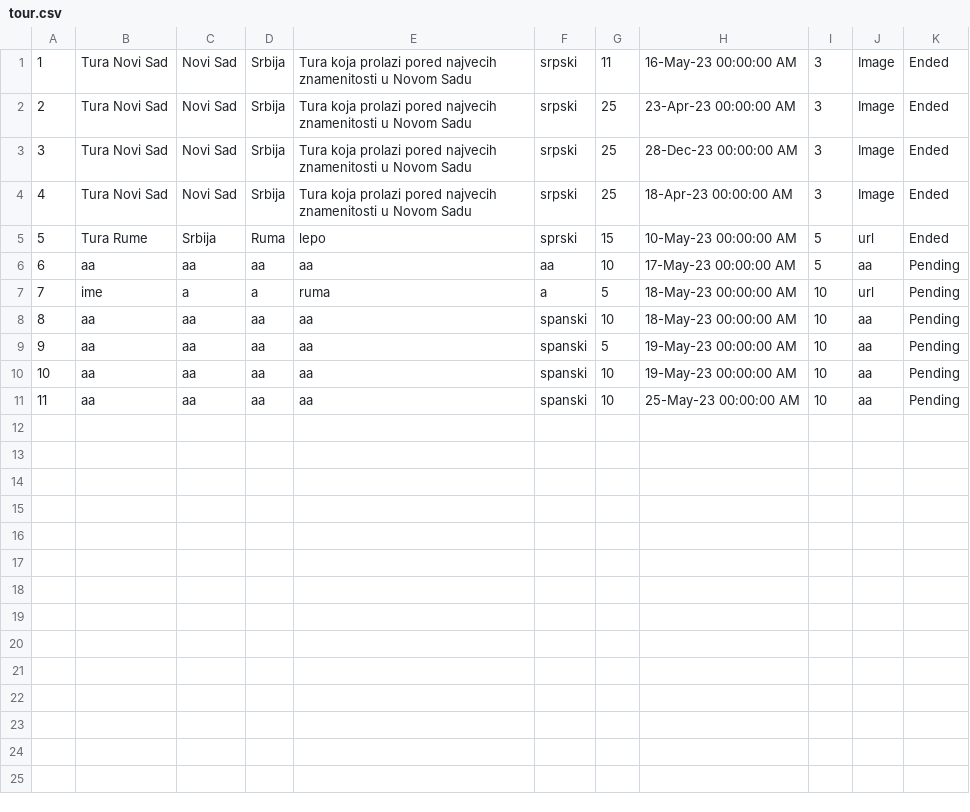
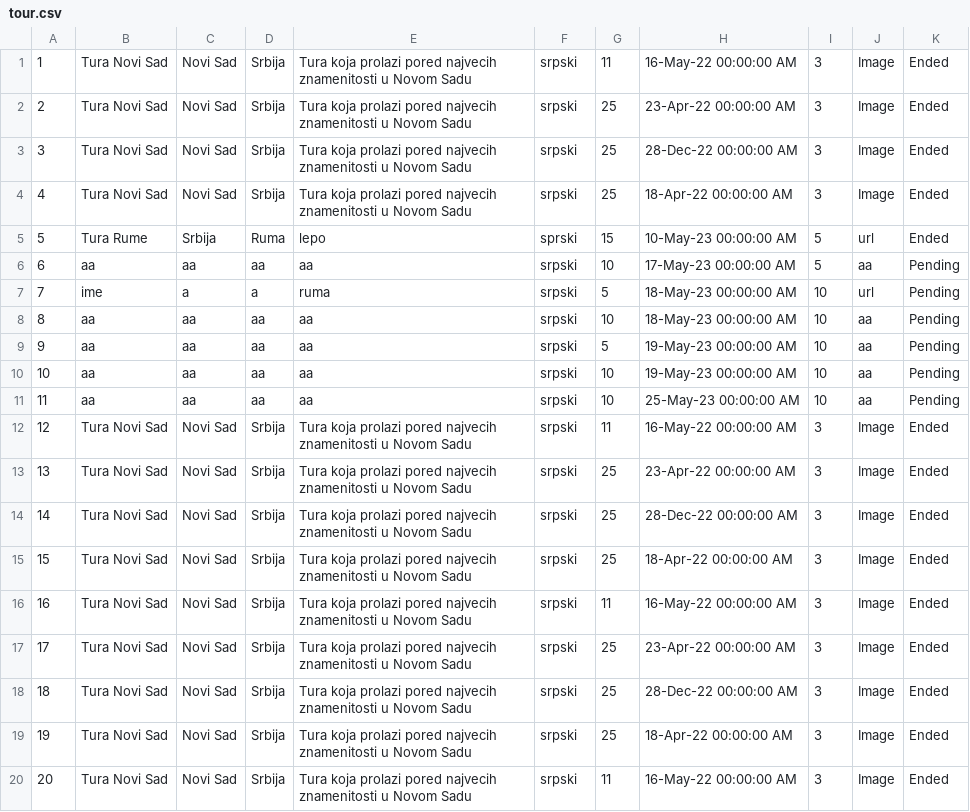
Before and after one commit to teodorazunic/SIMS, a CSV file: SIMS-Initial-Project-main/InitialProject/InitialProject/Resources/Data/tour.csv, drawn as a sheet.

```diff
--- a/SIMS-Initial-Project-main/InitialProject/InitialProject/Resources/Data/tour.csv
+++ b/SIMS-Initial-Project-main/InitialProject/InitialProject/Resources/Data/tour.csv
@@ -1,11 +1,20 @@
-1|Tura Novi Sad|Novi Sad|Srbija|Tura koja prolazi pored najvecih znamenitosti u Novom Sadu|srpski|11|16-May-23 00:00:00 AM|3|Image|Ended
-2|Tura Novi Sad|Novi Sad|Srbija|Tura koja prolazi pored najvecih znamenitosti u Novom Sadu|srpski|25|23-Apr-23 00:00:00 AM|3|Image|Ended
-3|Tura Novi Sad|Novi Sad|Srbija|Tura koja prolazi pored najvecih znamenitosti u Novom Sadu|srpski|25|28-Dec-23 00:00:00 AM|3|Image|Ended
-4|Tura Novi Sad|Novi Sad|Srbija|Tura koja prolazi pored najvecih znamenitosti u Novom Sadu|srpski|25|18-Apr-23 00:00:00 AM|3|Image|Ended
+1|Tura Novi Sad|Novi Sad|Srbija|Tura koja prolazi pored najvecih znamenitosti u Novom Sadu|srpski|11|16-May-22 00:00:00 AM|3|Image|Ended
+2|Tura Novi Sad|Novi Sad|Srbija|Tura koja prolazi pored najvecih znamenitosti u Novom Sadu|srpski|25|23-Apr-22 00:00:00 AM|3|Image|Ended
+3|Tura Novi Sad|Novi Sad|Srbija|Tura koja prolazi pored najvecih znamenitosti u Novom Sadu|srpski|25|28-Dec-22 00:00:00 AM|3|Image|Ended
+4|Tura Novi Sad|Novi Sad|Srbija|Tura koja prolazi pored najvecih znamenitosti u Novom Sadu|srpski|25|18-Apr-22 00:00:00 AM|3|Image|Ended
 5|Tura Rume|Srbija|Ruma|lepo|sprski|15|10-May-23 00:00:00 AM|5|url|Ended
-6|aa|aa|aa|aa|aa|10|17-May-23 00:00:00 AM|5|aa|Pending
-7|ime|a|a|ruma|a|5|18-May-23 00:00:00 AM|10|url|Pending
-8|aa|aa|aa|aa|spanski|10|18-May-23 00:00:00 AM|10|aa|Pending
-9|aa|aa|aa|aa|spanski|5|19-May-23 00:00:00 AM|10|aa|Pending
-10|aa|aa|aa|aa|spanski|10|19-May-23 00:00:00 AM|10|aa|Pending
-11|aa|aa|aa|aa|spanski|10|25-May-23 00:00:00 AM|10|aa|Pending
+6|aa|aa|aa|aa|srpski|10|17-May-23 00:00:00 AM|5|aa|Pending
+7|ime|a|a|ruma|srpski|5|18-May-23 00:00:00 AM|10|url|Pending
+8|aa|aa|aa|aa|srpski|10|18-May-23 00:00:00 AM|10|aa|Pending
+9|aa|aa|aa|aa|srpski|5|19-May-23 00:00:00 AM|10|aa|Pending
+10|aa|aa|aa|aa|srpski|10|19-May-23 00:00:00 AM|10|aa|Pending
+11|aa|aa|aa|aa|srpski|10|25-May-23 00:00:00 AM|10|aa|Pending
+12|Tura Novi Sad|Novi Sad|Srbija|Tura koja prolazi pored najvecih znamenitosti u Novom Sadu|srpski|11|16-May-22 00:00:00 AM|3|Image|Ended
+13|Tura Novi Sad|Novi Sad|Srbija|Tura koja prolazi pored najvecih znamenitosti u Novom Sadu|srpski|25|23-Apr-22 00:00:00 AM|3|Image|Ended
+14|Tura Novi Sad|Novi Sad|Srbija|Tura koja prolazi pored najvecih znamenitosti u Novom Sadu|srpski|25|28-Dec-22 00:00:00 AM|3|Image|Ended
+15|Tura Novi Sad|Novi Sad|Srbija|Tura koja prolazi pored najvecih znamenitosti u Novom Sadu|srpski|25|18-Apr-22 00:00:00 AM|3|Image|Ended
+16|Tura Novi Sad|Novi Sad|Srbija|Tura koja prolazi pored najvecih znamenitosti u Novom Sadu|srpski|11|16-May-22 00:00:00 AM|3|Image|Ended
+17|Tura Novi Sad|Novi Sad|Srbija|Tura koja prolazi pored najvecih znamenitosti u Novom Sadu|srpski|25|23-Apr-22 00:00:00 AM|3|Image|Ended
+18|Tura Novi Sad|Novi Sad|Srbija|Tura koja prolazi pored najvecih znamenitosti u Novom Sadu|srpski|25|28-Dec-22 00:00:00 AM|3|Image|Ended
+19|Tura Novi Sad|Novi Sad|Srbija|Tura koja prolazi pored najvecih znamenitosti u Novom Sadu|srpski|25|18-Apr-22 00:00:00 AM|3|Image|Ended
+20|Tura Novi Sad|Novi Sad|Srbija|Tura koja prolazi pored najvecih znamenitosti u Novom Sadu|srpski|11|16-May-22 00:00:00 AM|3|Image|Ended
```
Also changed, not shown: SIMS-Initial-Project-main/InitialProject/InitialProject/Resources/Data/guidegrades.csv, 2 other files.
